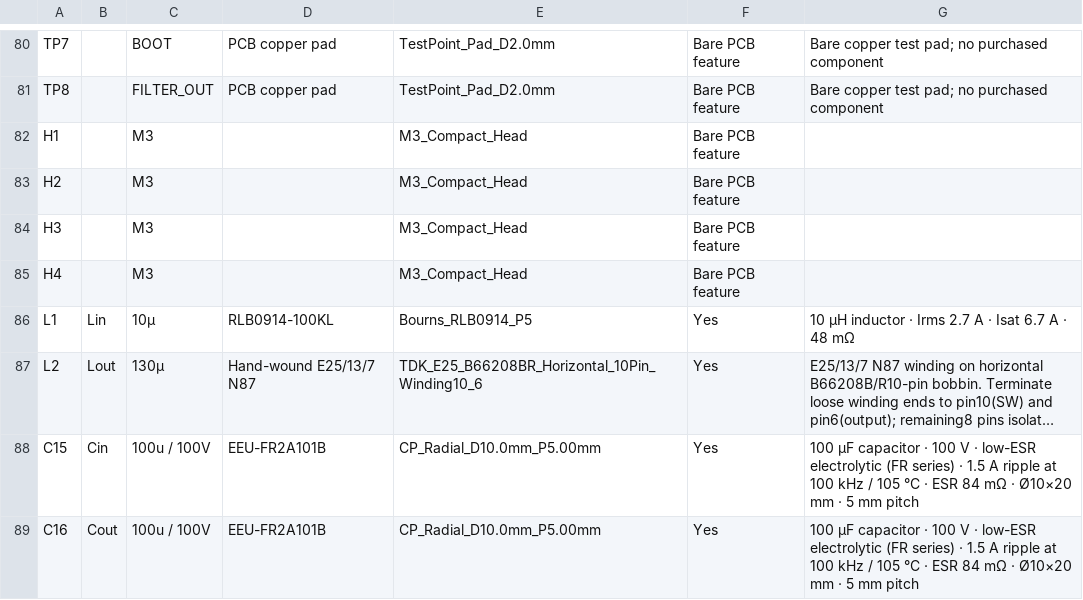
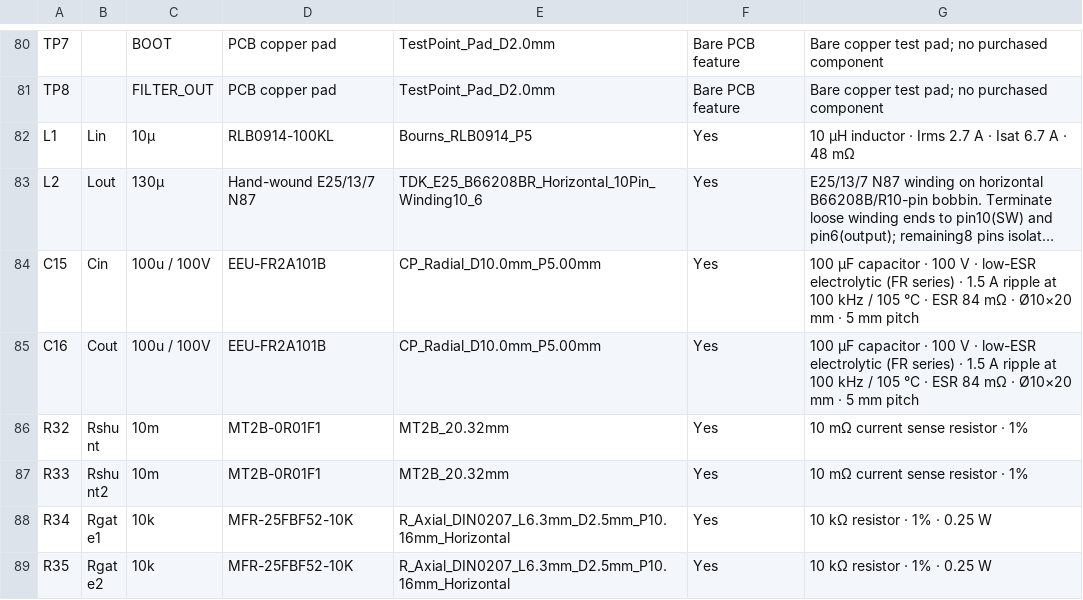
Before and after one commit to MouaadO/synchronous-buck-converter, a CSV file: bom/Board_Assembly.csv, drawn as a sheet; only a part is shown, gaps mark what is left out; the shorter side is filled out with more unchanged rows; long unchanged cells end in ….

```diff
--- a/bom/Board_Assembly.csv
+++ b/bom/Board_Assembly.csv
@@ -81,6 +81,2 @@ TP7,,BOOT,PCB copper pad,TestPoint_Pad_D2.0mm,Bare PCB feature,Bare copper test
 TP8,,FILTER_OUT,PCB copper pad,TestPoint_Pad_D2.0mm,Bare PCB feature,Bare copper test pad; no purchased component
-H1,,M3,,M3_Compact_Head,Bare PCB feature,
-H2,,M3,,M3_Compact_Head,Bare PCB feature,
-H3,,M3,,M3_Compact_Head,Bare PCB feature,
-H4,,M3,,M3_Compact_Head,Bare PCB feature,
 L1,Lin,10µ,RLB0914-100KL,Bourns_RLB0914_P5,Yes,10 µH inductor · Irms 2.7 A · Isat 6.7 A · 48 mΩ
```
Also changed, not shown: pcb/Board_Assembly.csv, 25 other files.
